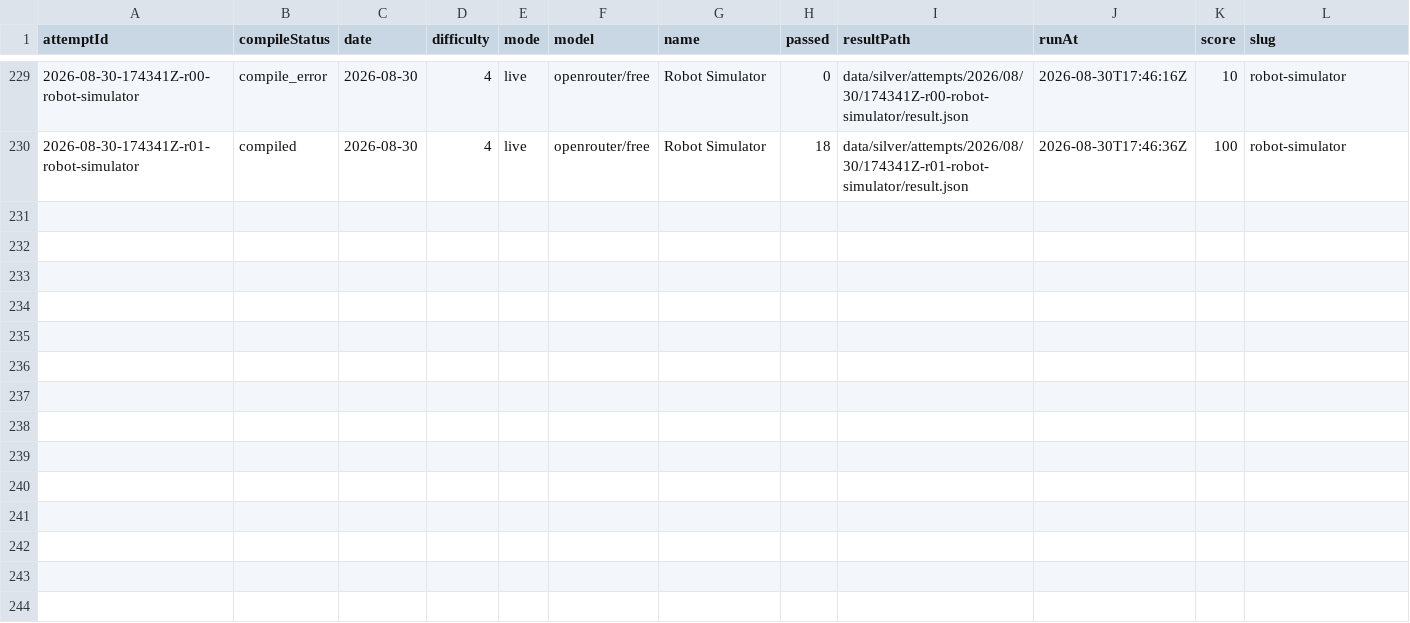
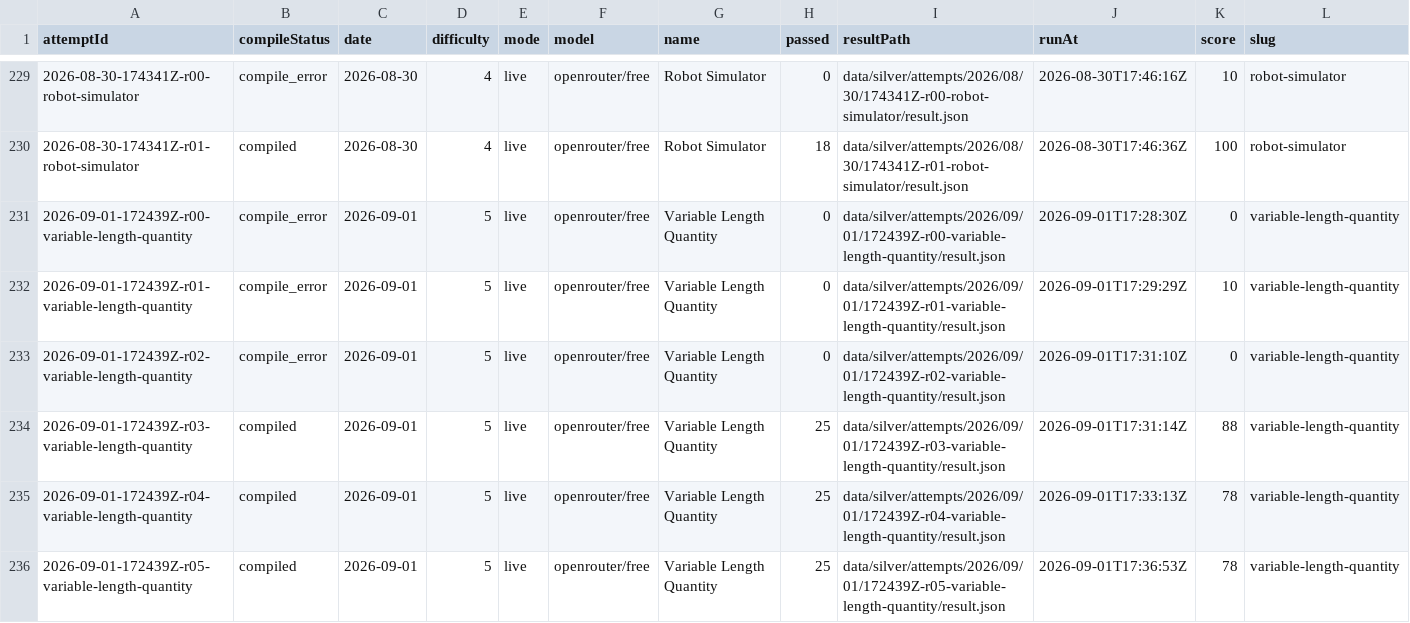
Before and after one commit to s04/zigsyphus, a CSV file: data/gold/runs.csv, drawn as a sheet; only a part is shown, gaps mark what is left out; rows hold the shown columns only; the diff names each change by its address in the sheet, - before the commit and + after, or states it on an @@ line.

```diff
--- a/data/gold/runs.csv
+++ b/data/gold/runs.csv
+row 231: 2026-09-01-172439Z-r00-variable-length-quantity | compile_error | 2026-09-01 | 5 | live | openrouter/free | Variable Length Quantity | 0 | data/silver/attempts/2026/09/01/172439Z-r00-variable-length-quantity/result.json | 2026-09-01T17:28:30Z | 0 | variable-length-quantity
+row 232: 2026-09-01-172439Z-r01-variable-length-quantity | compile_error | 2026-09-01 | 5 | live | openrouter/free | Variable Length Quantity | 0 | data/silver/attempts/2026/09/01/172439Z-r01-variable-length-quantity/result.json | 2026-09-01T17:29:29Z | 10 | variable-length-quantity
+row 233: 2026-09-01-172439Z-r02-variable-length-quantity | compile_error | 2026-09-01 | 5 | live | openrouter/free | Variable Length Quantity | 0 | data/silver/attempts/2026/09/01/172439Z-r02-variable-length-quantity/result.json | 2026-09-01T17:31:10Z | 0 | variable-length-quantity
+row 234: 2026-09-01-172439Z-r03-variable-length-quantity | compiled | 2026-09-01 | 5 | live | openrouter/free | Variable Length Quantity | 25 | data/silver/attempts/2026/09/01/172439Z-r03-variable-length-quantity/result.json | 2026-09-01T17:31:14Z | 88 | variable-length-quantity
+row 235: 2026-09-01-172439Z-r04-variable-length-quantity | compiled | 2026-09-01 | 5 | live | openrouter/free | Variable Length Quantity | 25 | data/silver/attempts/2026/09/01/172439Z-r04-variable-length-quantity/result.json | 2026-09-01T17:33:13Z | 78 | variable-length-quantity
+row 236: 2026-09-01-172439Z-r05-variable-length-quantity | compiled | 2026-09-01 | 5 | live | openrouter/free | Variable Length Quantity | 25 | data/silver/attempts/2026/09/01/172439Z-r05-variable-length-quantity/result.json | 2026-09-01T17:36:53Z | 78 | variable-length-quantity
```
Also changed, not shown: 27 other files.
